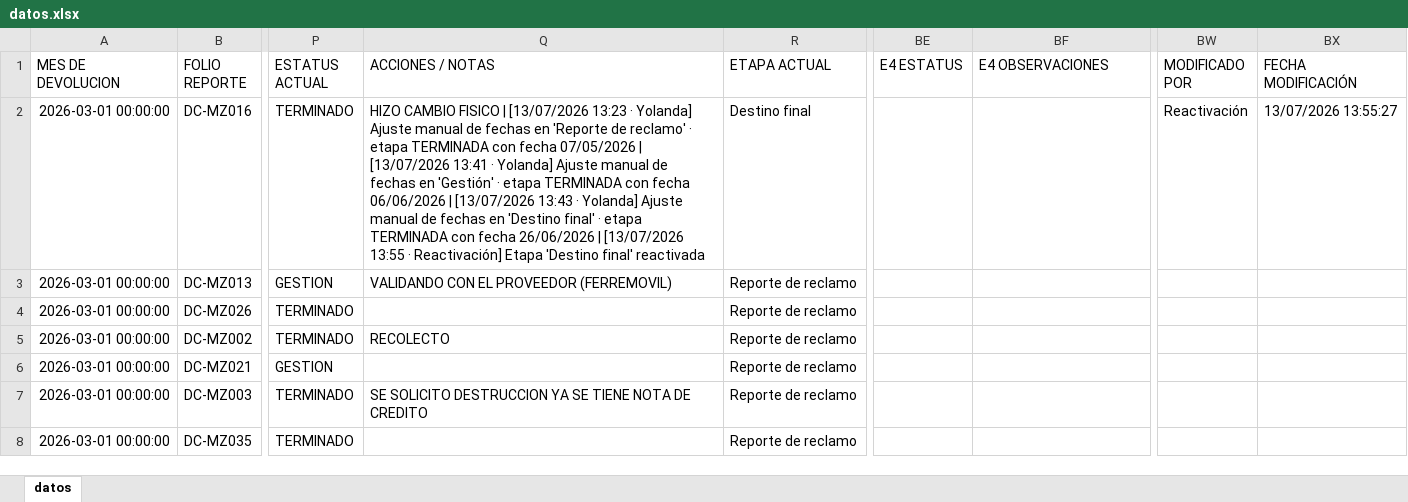
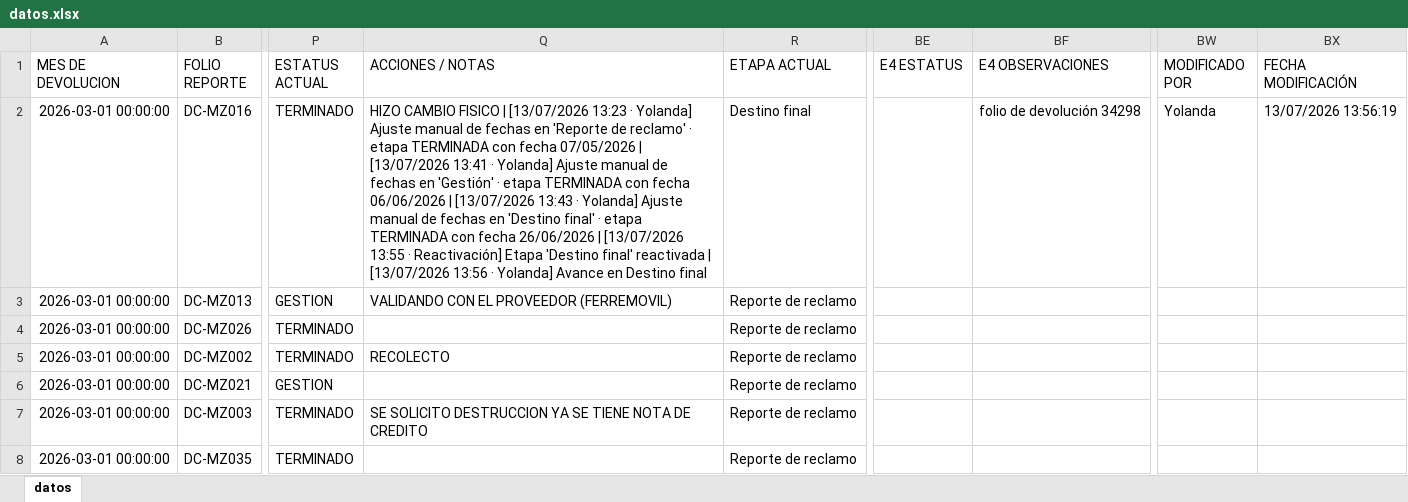
Before and after one commit to ftrevinor001-tr/dashboard-reclamaciones, an Excel workbook: datos.xlsx, sheet datos, drawn as a sheet; only a part is shown, gaps mark what is left out; values as stored, in another font and other column widths than the file's, no borders; the diff names each change by its address in the sheet, - before the commit and + after, or states it on an @@ line.

Commit message:
Folio DC-MZ016: Avance en Destino final (por Yolanda, 13/07/2026 13:56)

```diff
--- a/datos.xlsx (sheet datos)
+++ b/datos.xlsx (sheet datos)
-Q2 (ACCIONES / NOTAS): …final' reactivada
+Q2 (ACCIONES / NOTAS): …final' reactivada | [13/07/2026 13:56 · Yolanda] Avance en Destino final
-BF2 (E4 OBSERVACIONES): (empty)
+BF2 (E4 OBSERVACIONES): folio de devolución 34298
-BW2 (MODIFICADO POR): Reactivación
+BW2 (MODIFICADO POR): Yolanda
-BX2 (FECHA MODIFICACIÓN): 13/07/2026 13:55:27
+BX2 (FECHA MODIFICACIÓN): 13/07/2026 13:56:19
```
